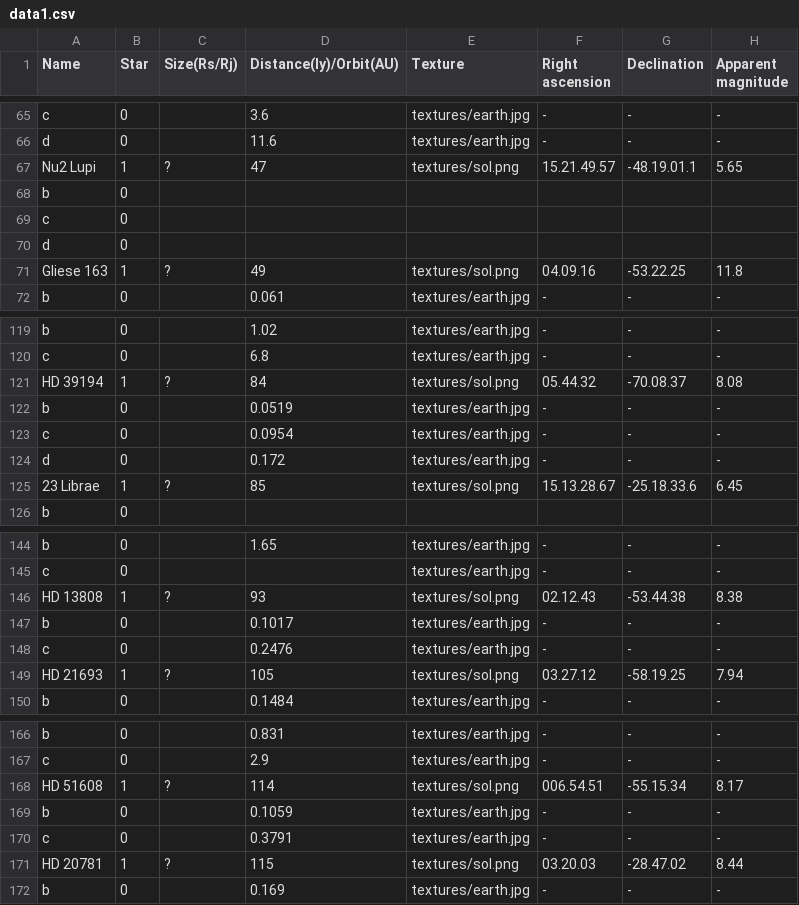
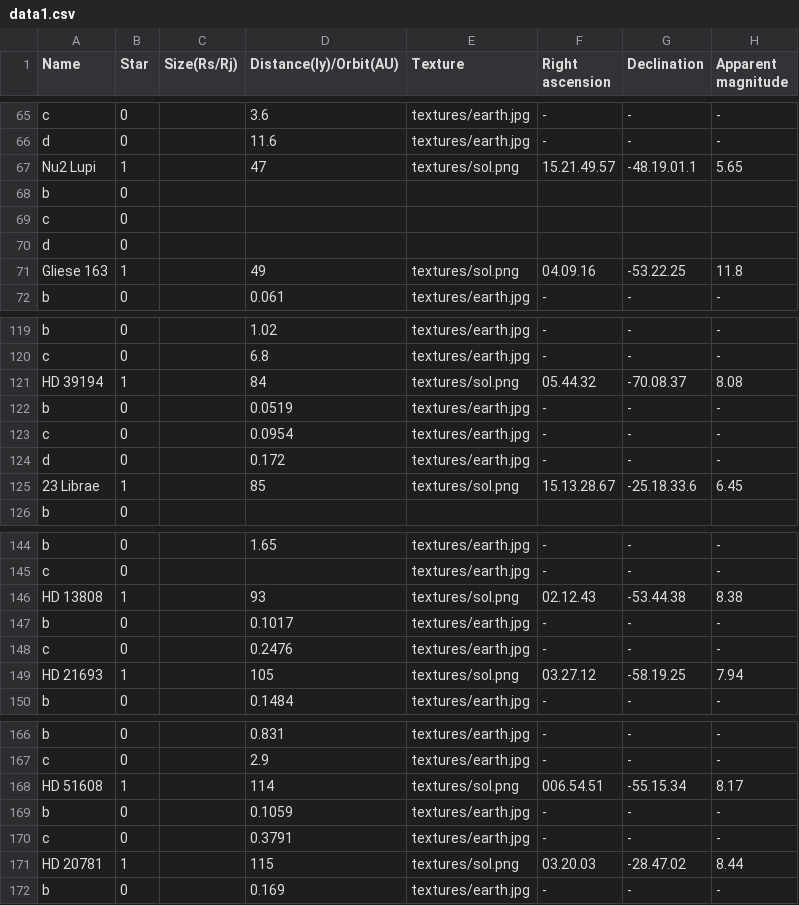
Before and after one commit to joysword/cs526.project2, a CSV file: data1.csv, drawn as a sheet; only a part is shown, gaps mark what is left out; the diff covers the shown part only; the diff names each change by its address in the sheet, - before the commit and + after, or states it on an @@ line.

```diff
--- a/data1.csv
+++ b/data1.csv
-C67 (Size(Rs/Rj)): ?
+C67 (Size(Rs/Rj)): (empty)
-C71 (Size(Rs/Rj)): ?
+C71 (Size(Rs/Rj)): (empty)
-C121 (Size(Rs/Rj)): ?
+C121 (Size(Rs/Rj)): (empty)
-C125 (Size(Rs/Rj)): ?
+C125 (Size(Rs/Rj)): (empty)
-C146 (Size(Rs/Rj)): ?
+C146 (Size(Rs/Rj)): (empty)
-C149 (Size(Rs/Rj)): ?
+C149 (Size(Rs/Rj)): (empty)
-C168 (Size(Rs/Rj)): ?
+C168 (Size(Rs/Rj)): (empty)
-C171 (Size(Rs/Rj)): ?
+C171 (Size(Rs/Rj)): (empty)
```
Also changed, not shown: 24 edited cells elsewhere in this file, 1 other file.
